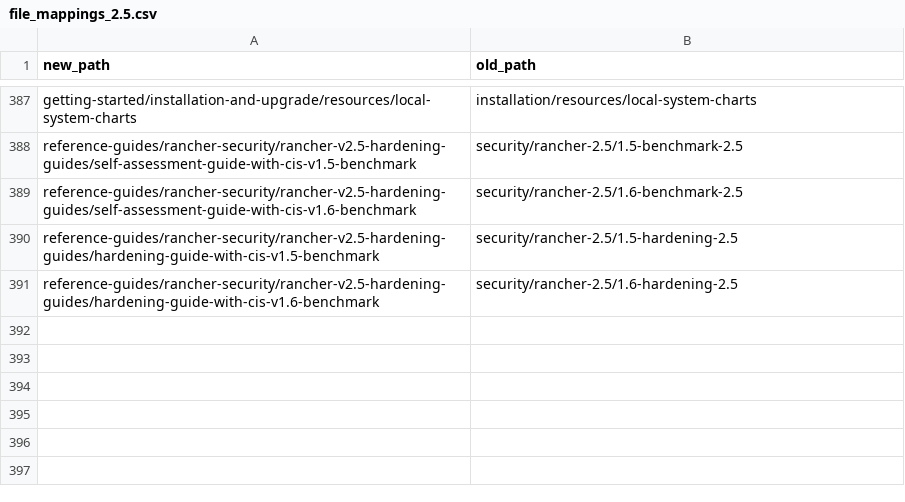
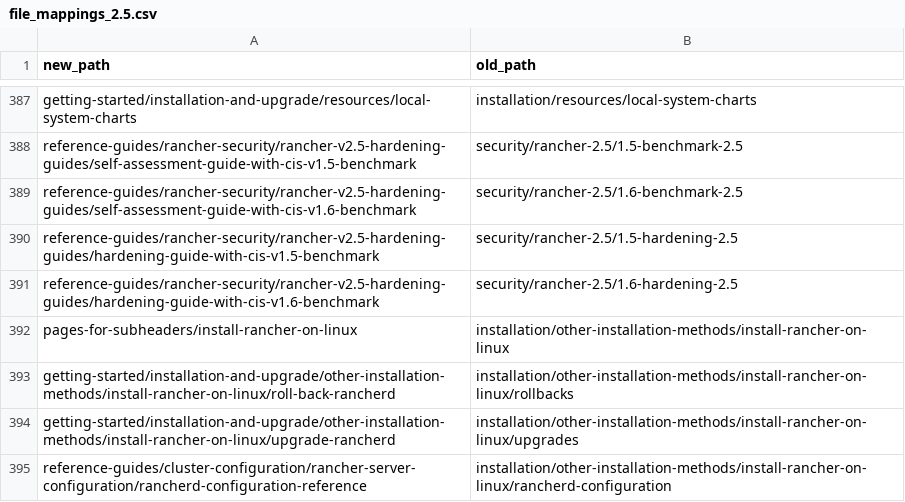
Before and after one commit to btat/rm-migration-helpers, a CSV file: file_mappings_2.5.csv, drawn as a sheet; only a part is shown, gaps mark what is left out.

```diff
--- a/file_mappings_2.5.csv
+++ b/file_mappings_2.5.csv
@@ -391 +391,5 @@ reference-guides/rancher-security/rancher-v2.5-hardening-guides/hardening-guide-
 reference-guides/rancher-security/rancher-v2.5-hardening-guides/hardening-guide-with-cis-v1.6-benchmark, security/rancher-2.5/1.6-hardening-2.5
+pages-for-subheaders/install-rancher-on-linux, installation/other-installation-methods/install-rancher-on-linux
+getting-started/installation-and-upgrade/other-installation-methods/install-rancher-on-linux/roll-back-rancherd, installation/other-installation-methods/install-rancher-on-linux/rollbacks
+getting-started/installation-and-upgrade/other-installation-methods/install-rancher-on-linux/upgrade-rancherd, installation/other-installation-methods/install-rancher-on-linux/upgrades
+reference-guides/cluster-configuration/rancher-server-configuration/rancherd-configuration-reference, installation/other-installation-methods/install-rancher-on-linux/rancherd-configuration
```
Also changed, not shown: file_mappings_2.0-2.4.csv.
